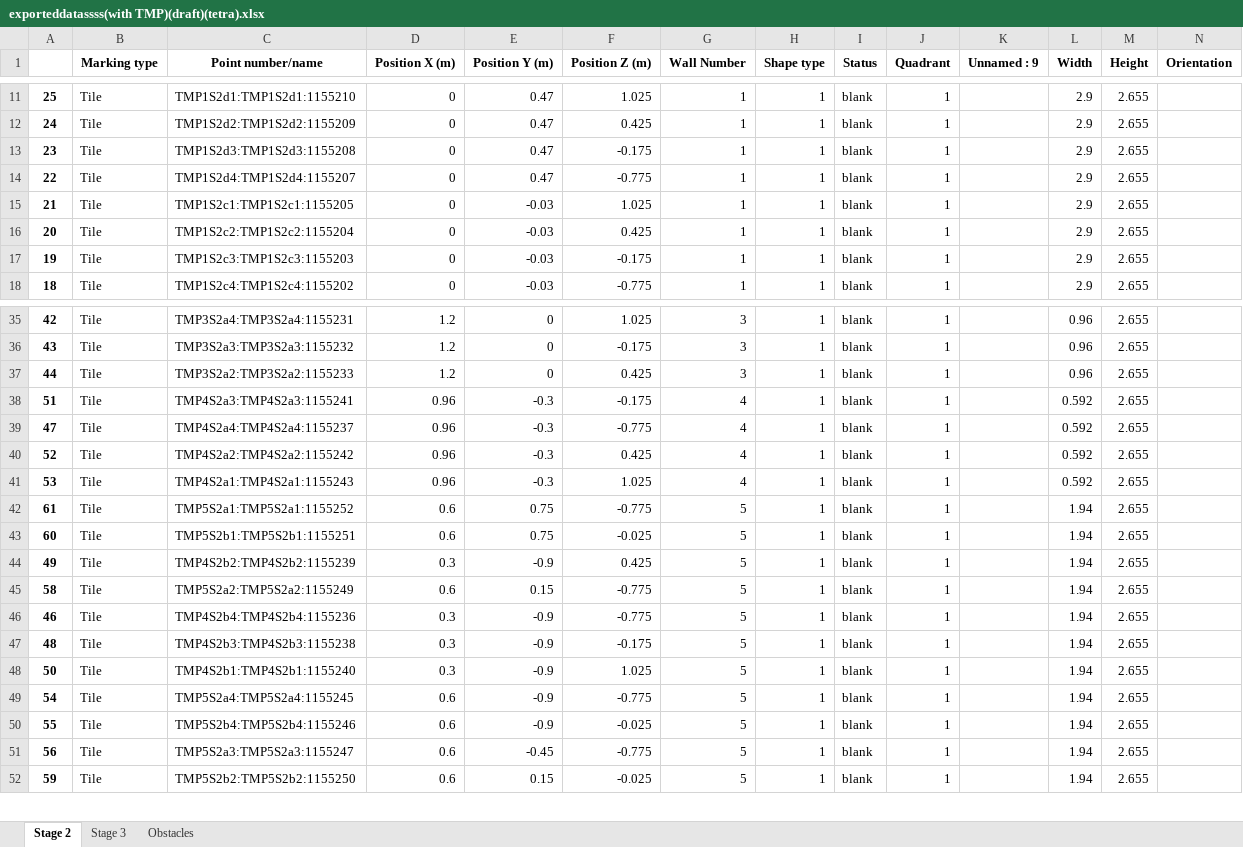
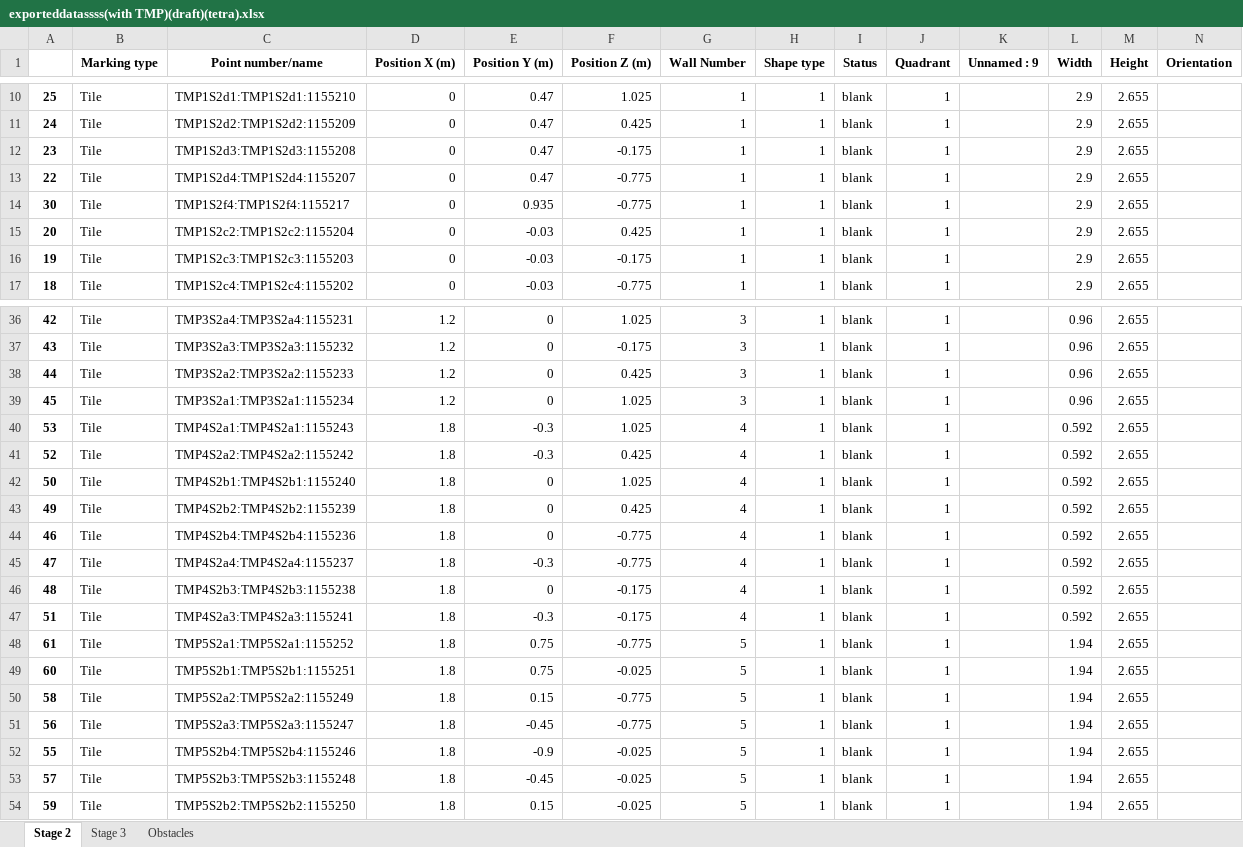
Before and after one commit to mokzhizhuan/GreyForm_UIs, an Excel workbook: Greyform/Python_Application/exporteddatassss(with TMP)(draft)(tetra).xlsx, sheet Stage 2, drawn as a sheet; only a part is shown, gaps mark what is left out; values as stored, in another font and other column widths than the file's, no borders; removed rows and columns are numbered as before the commit, all else as after; rows hold the shown columns only; the diff covers the shown part only; the diff names each change by its address in the sheet, - before the commit and + after, or states it on an @@ line.

```diff
--- a/Greyform/Python_Application/exporteddatassss(with TMP)(draft)(tetra).xlsx (sheet Stage 2)
+++ b/Greyform/Python_Application/exporteddatassss(with TMP)(draft)(tetra).xlsx (sheet Stage 2)
@@ row 15 moved to row 25: 21 @@
@@ row 6 moved to row 14: 30 @@
@@ row 30 moved to row 39: 45 @@
-A40: 51
+A40: 53
-C40 (Point number/name): TMP4S2a3:TMP4S2a3:1155241
+C40 (Point number/name): TMP4S2a1:TMP4S2a1:1155243
-D40 (Position X (m)): 0.96
+D40 (Position X (m)): 1.8
-F40 (Position Z (m)): -0.175
+F40 (Position Z (m)): 1.025
+row 41: 52 | Tile | TMP4S2a2:TMP4S2a2:1155242 | 1.8 | -0.3 | 0.425 | 4 | 1 | blank | 1 |  | 0.592 | 2.655
+row 42: 50 | Tile | TMP4S2b1:TMP4S2b1:1155240 | 1.8 | 0 | 1.025 | 4 | 1 | blank | 1 |  | 0.592 | 2.655
+row 43: 49 | Tile | TMP4S2b2:TMP4S2b2:1155239 | 1.8 | 0 | 0.425 | 4 | 1 | blank | 1 |  | 0.592 | 2.655
+row 44: 46 | Tile | TMP4S2b4:TMP4S2b4:1155236 | 1.8 | 0 | -0.775 | 4 | 1 | blank | 1 |  | 0.592 | 2.655
-D45:D47 (Position X (m)): 0.96
+D45:D47 (Position X (m)): 1.8
-A46: 52
+A46: 48
-C46 (Point number/name): TMP4S2a2:TMP4S2a2:1155242
+C46 (Point number/name): TMP4S2b3:TMP4S2b3:1155238
-E46 (Position Y (m)): -0.3
+E46 (Position Y (m)): 0
-F46 (Position Z (m)): 0.425
+F46 (Position Z (m)): -0.175
-A47: 53
+A47: 51
-C47 (Point number/name): TMP4S2a1:TMP4S2a1:1155243
+C47 (Point number/name): TMP4S2a3:TMP4S2a3:1155241
-F47 (Position Z (m)): 1.025
+F47 (Position Z (m)): -0.175
-D48:D49 (Position X (m)): 0.6
+D48:D49 (Position X (m)): 1.8
-row 44: 49 | Tile | TMP4S2b2:TMP4S2b2:1155239 | 0.3 | -0.9 | 0.425 | 5 | 1 | blank | 1 |  | 1.94 | 2.655
-D50 (Position X (m)): 0.6
+D50 (Position X (m)): 1.8
-row 46: 46 | Tile | TMP4S2b4:TMP4S2b4:1155236 | 0.3 | -0.9 | -0.775 | 5 | 1 | blank | 1 |  | 1.94 | 2.655
-row 47: 48 | Tile | TMP4S2b3:TMP4S2b3:1155238 | 0.3 | -0.9 | -0.175 | 5 | 1 | blank | 1 |  | 1.94 | 2.655
-row 48: 50 | Tile | TMP4S2b1:TMP4S2b1:1155240 | 0.3 | -0.9 | 1.025 | 5 | 1 | blank | 1 |  | 1.94 | 2.655
-A51: 54
+A51: 56
-C51 (Point number/name): TMP5S2a4:TMP5S2a4:1155245
+C51 (Point number/name): TMP5S2a3:TMP5S2a3:1155247
-D51:D54 (Position X (m)): 0.6
+D51:D54 (Position X (m)): 1.8
-E51 (Position Y (m)): -0.9
+E51 (Position Y (m)): -0.45
-A53: 56
+A53: 57
-C53 (Point number/name): TMP5S2a3:TMP5S2a3:1155247
+C53 (Point number/name): TMP5S2b3:TMP5S2b3:1155248
-F53 (Position Z (m)): -0.775
+F53 (Position Z (m)): -0.025
```
Also changed, not shown: 4 added rows, 2 removed rows, 5 moved rows and 23 edited cells elsewhere in this sheet, sheet Stage 3, Greyform/Python_Application/Pin Allocation BOM for PBU_T1a.xlsx, 6 other files.
